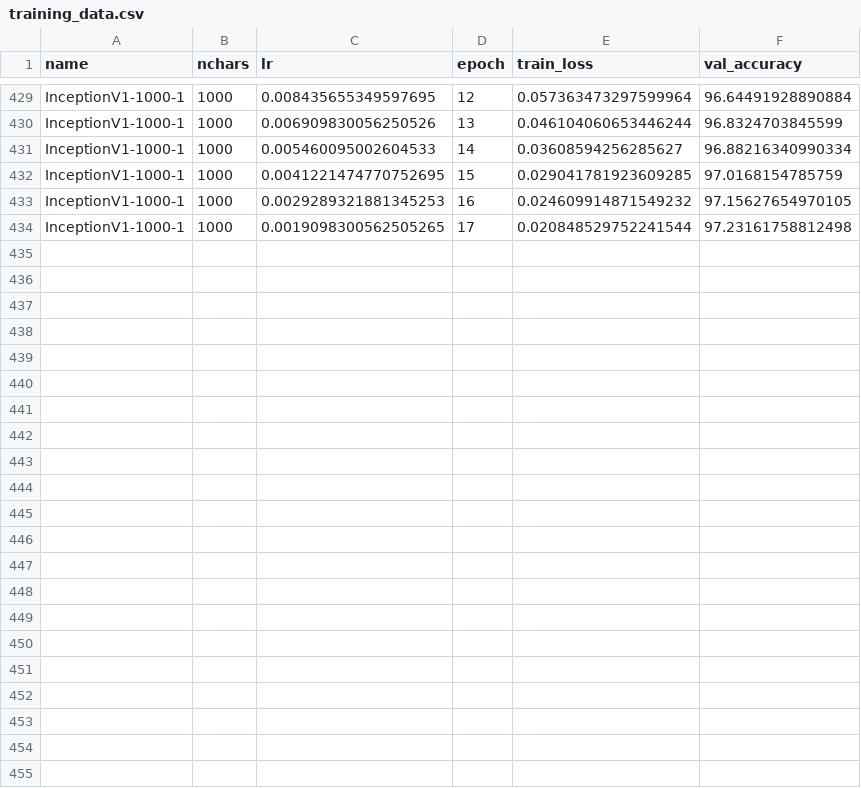
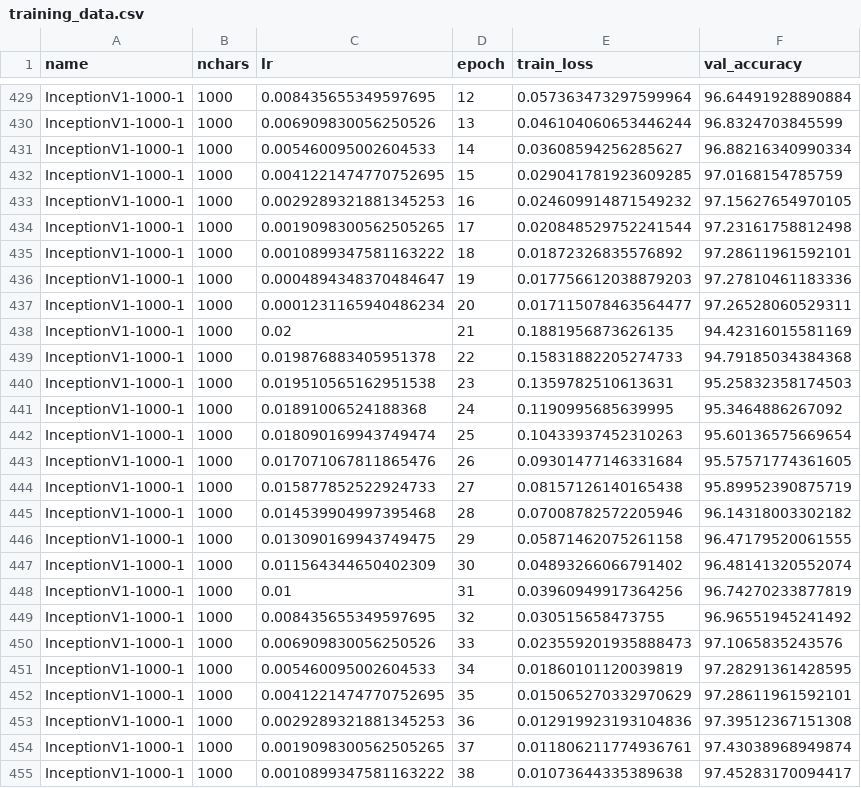
Before and after one commit to kkautzer/hanzi_vision, a CSV file: model/exports/training_data.csv, drawn as a sheet; only a part is shown, gaps mark what is left out; the diff names each change by its address in the sheet, - before the commit and + after, or states it on an @@ line.

Commit message:
Run Training Epochs 18-38

```diff
--- a/model/exports/training_data.csv
+++ b/model/exports/training_data.csv
+row 435: InceptionV1-1000-1 | 1000 | 0.0010899347581163222 | 18 | 0.01872326835576892 | 97.28611961592101
+row 436: InceptionV1-1000-1 | 1000 | 0.0004894348370484647 | 19 | 0.017756612038879203 | 97.27810461183336
+row 437: InceptionV1-1000-1 | 1000 | 0.0001231165940486234 | 20 | 0.017115078463564477 | 97.26528060529311
+row 438: InceptionV1-1000-1 | 1000 | 0.02 | 21 | 0.1881956873626135 | 94.42316015581169
+row 439: InceptionV1-1000-1 | 1000 | 0.019876883405951378 | 22 | 0.15831882205274733 | 94.79185034384368
+row 440: InceptionV1-1000-1 | 1000 | 0.019510565162951538 | 23 | 0.1359782510613631 | 95.25832358174503
+row 441: InceptionV1-1000-1 | 1000 | 0.01891006524188368 | 24 | 0.1190995685639995 | 95.3464886267092
+row 442: InceptionV1-1000-1 | 1000 | 0.018090169943749474 | 25 | 0.10433937452310263 | 95.60136575669654
+row 443: InceptionV1-1000-1 | 1000 | 0.017071067811865476 | 26 | 0.09301477146331684 | 95.57571774361605
+row 444: InceptionV1-1000-1 | 1000 | 0.015877852522924733 | 27 | 0.08157126140165438 | 95.89952390875719
+row 445: InceptionV1-1000-1 | 1000 | 0.014539904997395468 | 28 | 0.07008782572205946 | 96.14318003302182
+row 446: InceptionV1-1000-1 | 1000 | 0.013090169943749475 | 29 | 0.05871462075261158 | 96.47179520061555
+row 447: InceptionV1-1000-1 | 1000 | 0.011564344650402309 | 30 | 0.04893266066791402 | 96.48141320552074
+row 448: InceptionV1-1000-1 | 1000 | 0.01 | 31 | 0.03960949917364256 | 96.74270233877819
+row 449: InceptionV1-1000-1 | 1000 | 0.008435655349597695 | 32 | 0.030515658473755 | 96.96551945241492
+row 450: InceptionV1-1000-1 | 1000 | 0.006909830056250526 | 33 | 0.023559201935888473 | 97.1065835243576
+row 451: InceptionV1-1000-1 | 1000 | 0.005460095002604533 | 34 | 0.01860101120039819 | 97.28291361428595
+row 452: InceptionV1-1000-1 | 1000 | 0.0041221474770752695 | 35 | 0.015065270332970629 | 97.28611961592101
+row 453: InceptionV1-1000-1 | 1000 | 0.0029289321881345253 | 36 | 0.012919923193104836 | 97.39512367151308
+row 454: InceptionV1-1000-1 | 1000 | 0.0019098300562505265 | 37 | 0.011806211774936761 | 97.43038968949874
+row 455: InceptionV1-1000-1 | 1000 | 0.0010899347581163222 | 38 | 0.01073644335389638 | 97.45283170094417
```
Also changed, not shown: 2 other files.
